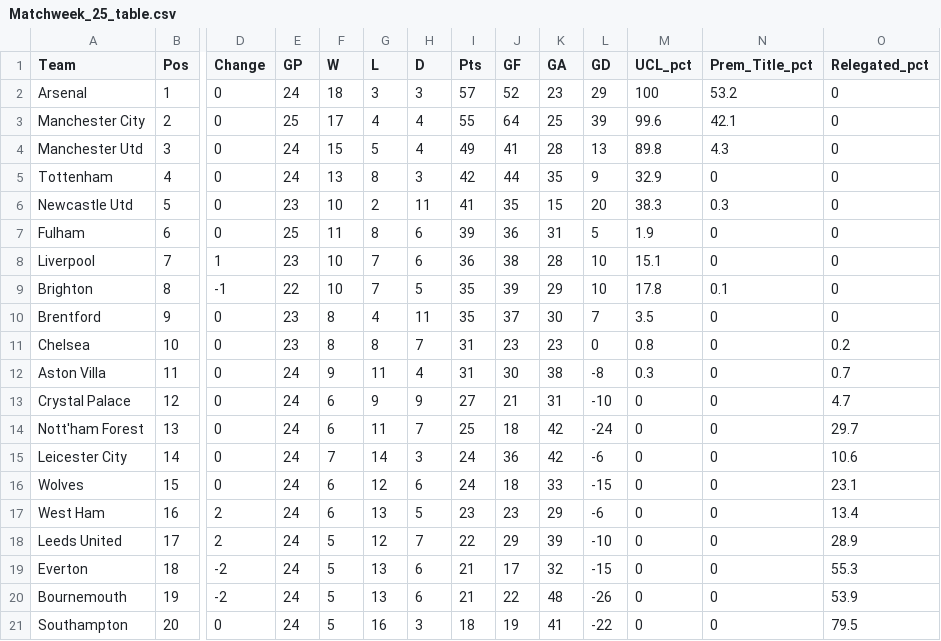
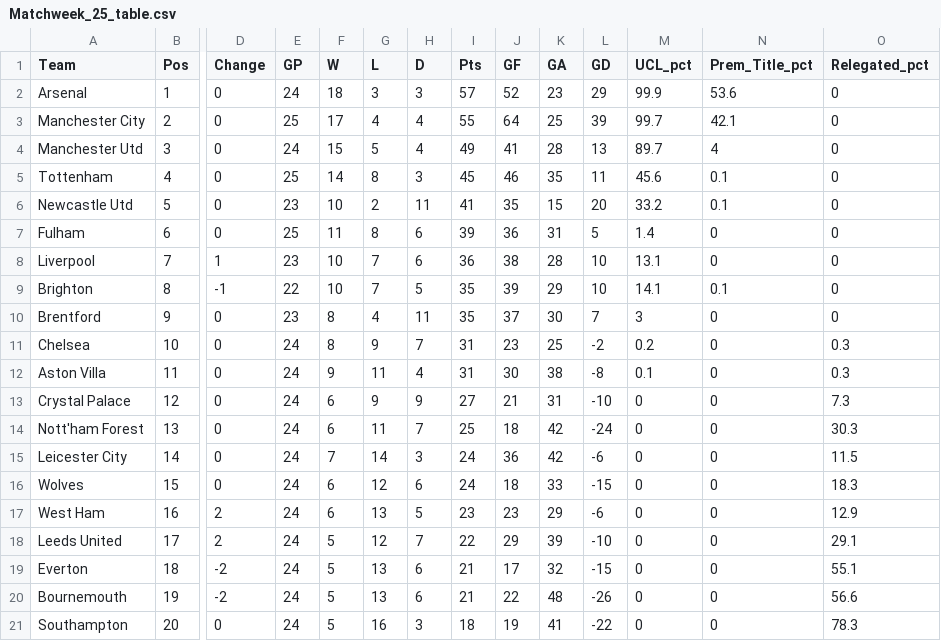
Before and after one commit to weaversd/EPL_2022_2023, a CSV file: current_table_output/Matchweek_25_table.csv, drawn as a sheet; only a part is shown, gaps mark what is left out; the diff names each change by its address in the sheet, - before the commit and + after, or states it on an @@ line.

```diff
--- a/current_table_output/Matchweek_25_table.csv
+++ b/current_table_output/Matchweek_25_table.csv
-M2 (UCL_pct): 100
+M2 (UCL_pct): 99.9
-N2 (Prem_Title_pct): 53.2
+N2 (Prem_Title_pct): 53.6
-M3 (UCL_pct): 99.6
+M3 (UCL_pct): 99.7
-M4 (UCL_pct): 89.8
+M4 (UCL_pct): 89.7
-N4 (Prem_Title_pct): 4.3
+N4 (Prem_Title_pct): 4
-E5 (GP): 24
+E5 (GP): 25
-F5 (W): 13
+F5 (W): 14
-I5 (Pts): 42
+I5 (Pts): 45
-J5 (GF): 44
+J5 (GF): 46
-L5 (GD): 9
+L5 (GD): 11
-M5 (UCL_pct): 32.9
+M5 (UCL_pct): 45.6
-N5 (Prem_Title_pct): 0
+N5 (Prem_Title_pct): 0.1
-M6 (UCL_pct): 38.3
+M6 (UCL_pct): 33.2
-N6 (Prem_Title_pct): 0.3
+N6 (Prem_Title_pct): 0.1
-M7 (UCL_pct): 1.9
+M7 (UCL_pct): 1.4
-M8 (UCL_pct): 15.1
+M8 (UCL_pct): 13.1
-M9 (UCL_pct): 17.8
+M9 (UCL_pct): 14.1
-M10 (UCL_pct): 3.5
+M10 (UCL_pct): 3
-E11 (GP): 23
+E11 (GP): 24
-G11 (L): 8
+G11 (L): 9
-K11 (GA): 23
+K11 (GA): 25
-L11 (GD): 0
+L11 (GD): -2
-M11 (UCL_pct): 0.8
+M11 (UCL_pct): 0.2
-O11 (Relegated_pct): 0.2
+O11 (Relegated_pct): 0.3
-M12 (UCL_pct): 0.3
+M12 (UCL_pct): 0.1
-O12 (Relegated_pct): 0.7
+O12 (Relegated_pct): 0.3
-O13 (Relegated_pct): 4.7
+O13 (Relegated_pct): 7.3
-O14 (Relegated_pct): 29.7
+O14 (Relegated_pct): 30.3
-O15 (Relegated_pct): 10.6
+O15 (Relegated_pct): 11.5
-O16 (Relegated_pct): 23.1
+O16 (Relegated_pct): 18.3
-O17 (Relegated_pct): 13.4
+O17 (Relegated_pct): 12.9
-O18 (Relegated_pct): 28.9
+O18 (Relegated_pct): 29.1
-O19 (Relegated_pct): 55.3
+O19 (Relegated_pct): 55.1
-O20 (Relegated_pct): 53.9
+O20 (Relegated_pct): 56.6
-O21 (Relegated_pct): 79.5
+O21 (Relegated_pct): 78.3
```
Also changed, not shown: 31 other files.
